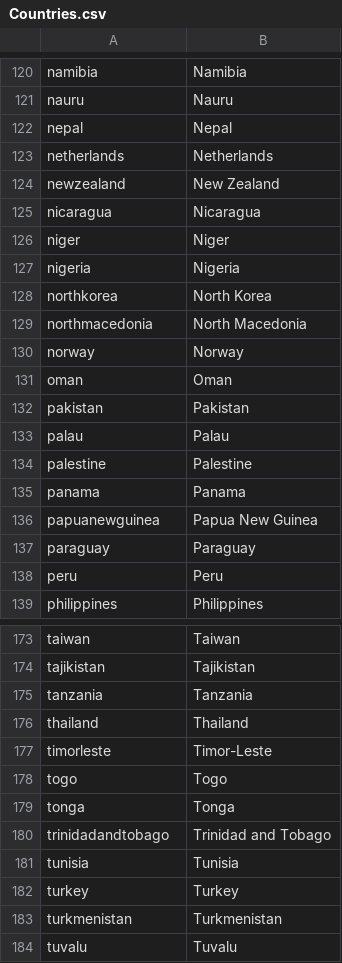
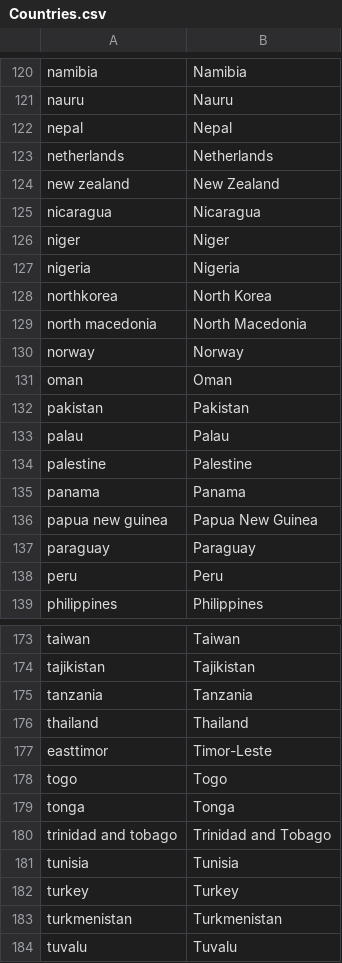
Before and after one commit to pamfon/ConHacks2025, a CSV file: TBDName/Data/Countries.csv, drawn as a sheet; only a part is shown, gaps mark what is left out; the diff covers the shown part only.

```diff
--- a/TBDName/Data/Countries.csv
+++ b/TBDName/Data/Countries.csv
@@ -123,3 +123,3 @@ nepal,Nepal
 netherlands,Netherlands
-newzealand,New Zealand
+new zealand,New Zealand
 nicaragua,Nicaragua
@@ -128,3 +128,3 @@ nigeria,Nigeria
 northkorea,North Korea
-northmacedonia,North Macedonia
+north macedonia,North Macedonia
 norway,Norway
@@ -135,3 +135,3 @@ palestine,Palestine
 panama,Panama
-papuanewguinea,Papua New Guinea
+papua new guinea,Papua New Guinea
 paraguay,Paraguay
@@ -176,6 +176,6 @@ tanzania,Tanzania
 thailand,Thailand
-timorleste,Timor-Leste
+easttimor,Timor-Leste
 togo,Togo
 tonga,Tonga
-trinidadandtobago,Trinidad and Tobago
+trinidad and tobago,Trinidad and Tobago
 tunisia,Tunisia
```
Also changed, not shown: 12 edited cells elsewhere in this file, TBDName/Data/Subdivisions.csv.
